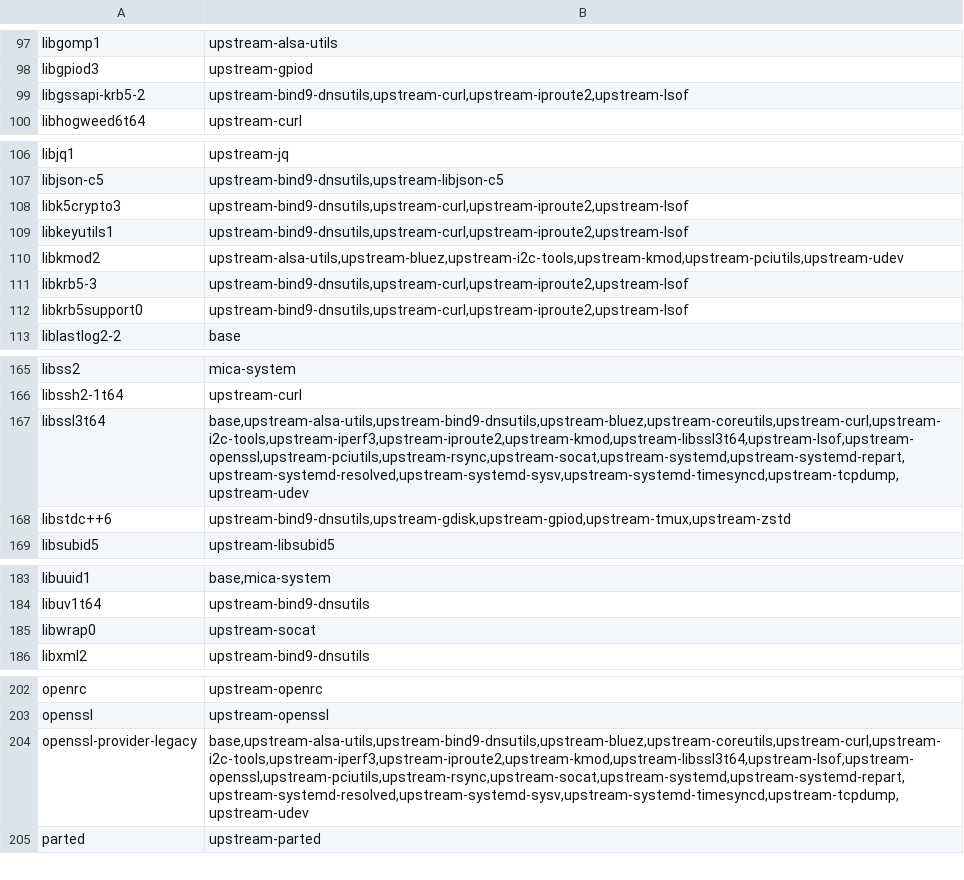
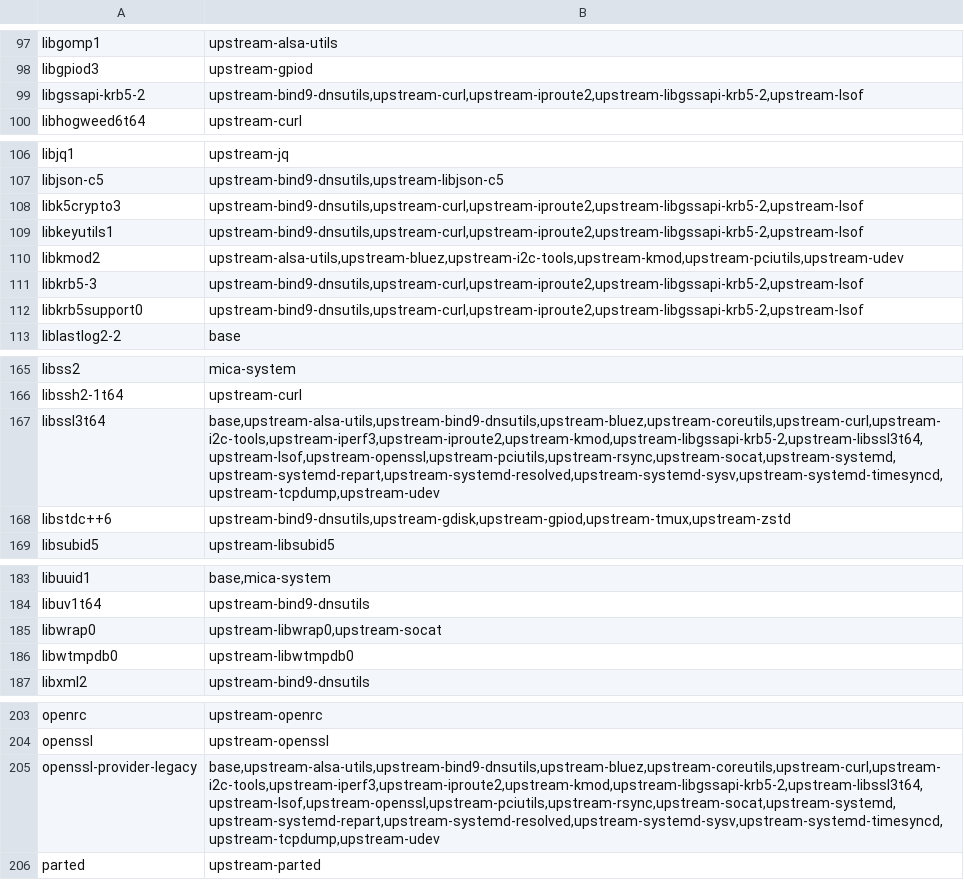
Before and after one commit to micaoss/mica-system-base, a TSV file: locks/packages.tsv, drawn as a sheet; only a part is shown, gaps mark what is left out.

```diff
--- a/locks/packages.tsv
+++ b/locks/packages.tsv
@@ -98,3 +98,3 @@ libgomp1	upstream-alsa-utils
 libgpiod3	upstream-gpiod
-libgssapi-krb5-2	upstream-bind9-dnsutils,upstream-curl,upstream-iproute2,upstream-lsof
+libgssapi-krb5-2	upstream-bind9-dnsutils,upstream-curl,upstream-iproute2,upstream-libgssapi-krb5-2,upstream-lsof
 libhogweed6t64	upstream-curl
@@ -107,7 +107,7 @@ libjq1	upstream-jq
 libjson-c5	upstream-bind9-dnsutils,upstream-libjson-c5
-libk5crypto3	upstream-bind9-dnsutils,upstream-curl,upstream-iproute2,upstream-lsof
-libkeyutils1	upstream-bind9-dnsutils,upstream-curl,upstream-iproute2,upstream-lsof
+libk5crypto3	upstream-bind9-dnsutils,upstream-curl,upstream-iproute2,upstream-libgssapi-krb5-2,upstream-lsof
+libkeyutils1	upstream-bind9-dnsutils,upstream-curl,upstream-iproute2,upstream-libgssapi-krb5-2,upstream-lsof
 libkmod2	upstream-alsa-utils,upstream-bluez,upstream-i2c-tools,upstream-kmod,upstream-pciutils,upstream-udev
-libkrb5-3	upstream-bind9-dnsutils,upstream-curl,upstream-iproute2,upstream-lsof
-libkrb5support0	upstream-bind9-dnsutils,upstream-curl,upstream-iproute2,upstream-lsof
+libkrb5-3	upstream-bind9-dnsutils,upstream-curl,upstream-iproute2,upstream-libgssapi-krb5-2,upstream-lsof
+libkrb5support0	upstream-bind9-dnsutils,upstream-curl,upstream-iproute2,upstream-libgssapi-krb5-2,upstream-lsof
 liblastlog2-2	base
@@ -166,3 +166,3 @@ libss2	mica-system
 libssh2-1t64	upstream-curl
-libssl3t64	base,upstream-alsa-utils,upstream-bind9-dnsutils,upstream-bluez,upstream-coreutils,upstream-curl,upstream-i2c-tools,upstream-iperf3,upstream-iproute2,upstream-kmod,upstream-libssl3t64,upstream-lsof,upstream-openssl,upstream-pciutils,upstream-rsync,upstream-socat,upstream-systemd,upstream-systemd-repart,upstream-systemd-resolved,upstream-systemd-sysv,upstream-systemd-timesyncd,upstream-tcpdump,upstream-udev
+libssl3t64	base,upstream-alsa-utils,upstream-bind9-dnsutils,upstream-bluez,upstream-coreutils,upstream-curl,upstream-i2c-tools,upstream-iperf3,upstream-iproute2,upstream-kmod,upstream-libgssapi-krb5-2,upstream-libssl3t64,upstream-lsof,upstream-openssl,upstream-pciutils,upstream-rsync,upstream-socat,upstream-systemd,upstream-systemd-repart,upstream-systemd-resolved,upstream-systemd-sysv,upstream-systemd-timesyncd,upstream-tcpdump,upstream-udev
 libstdc++6	upstream-bind9-dnsutils,upstream-gdisk,upstream-gpiod,upstream-tmux,upstream-zstd
@@ -184,3 +184,4 @@ libuuid1	base,mica-system
 libuv1t64	upstream-bind9-dnsutils
-libwrap0	upstream-socat
+libwrap0	upstream-libwrap0,upstream-socat
+libwtmpdb0	upstream-libwtmpdb0
 libxml2	upstream-bind9-dnsutils
@@ -203,3 +204,3 @@ openrc	upstream-openrc
 openssl	upstream-openssl
-openssl-provider-legacy	base,upstream-alsa-utils,upstream-bind9-dnsutils,upstream-bluez,upstream-coreutils,upstream-curl,upstream-i2c-tools,upstream-iperf3,upstream-iproute2,upstream-kmod,upstream-libssl3t64,upstream-lsof,upstream-openssl,upstream-pciutils,upstream-rsync,upstream-socat,upstream-systemd,upstream-systemd-repart,upstream-systemd-resolved,upstream-systemd-sysv,upstream-systemd-timesyncd,upstream-tcpdump,upstream-udev
+openssl-provider-legacy	base,upstream-alsa-utils,upstream-bind9-dnsutils,upstream-bluez,upstream-coreutils,upstream-curl,upstream-i2c-tools,upstream-iperf3,upstream-iproute2,upstream-kmod,upstream-libgssapi-krb5-2,upstream-libssl3t64,upstream-lsof,upstream-openssl,upstream-pciutils,upstream-rsync,upstream-socat,upstream-systemd,upstream-systemd-repart,upstream-systemd-resolved,upstream-systemd-sysv,upstream-systemd-timesyncd,upstream-tcpdump,upstream-udev
 parted	upstream-parted
```
Also changed, not shown: 35 other files.
